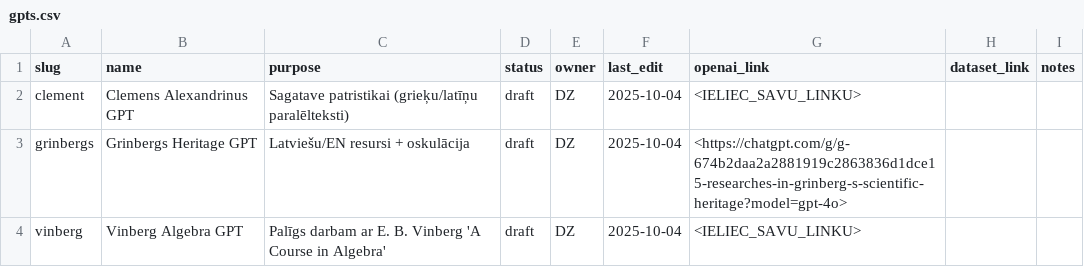
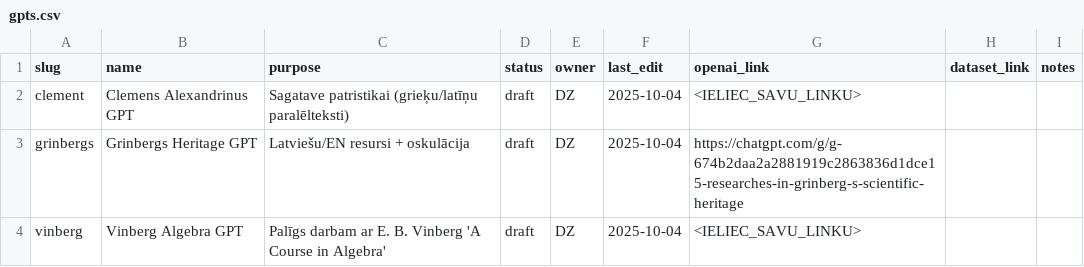
Before and after one commit to italozeps/custom-gpts, a CSV file: docs/gpts.csv, drawn as a sheet.

Commit message:
Update gpts.csv

```diff
--- a/docs/gpts.csv
+++ b/docs/gpts.csv
@@ -2,3 +2,3 @@ slug,name,purpose,status,owner,last_edit,openai_link,dataset_link,notes
 clement,Clemens Alexandrinus GPT,Sagatave patristikai (grieķu/latīņu paralēlteksti),draft,DZ,2025-10-04,<IELIEC_SAVU_LINKU>,,
-grinbergs,Grinbergs Heritage GPT,Latviešu/EN resursi + oskulācija,draft,DZ,2025-10-04,<https://chatgpt.com/g/g-674b2daa2a2881919c2863836d1dce15-researches-in-grinberg-s-scientific-heritage?model=gpt-4o>,,
+grinbergs,Grinbergs Heritage GPT,Latviešu/EN resursi + oskulācija,draft,DZ,2025-10-04,https://chatgpt.com/g/g-674b2daa2a2881919c2863836d1dce15-researches-in-grinberg-s-scientific-heritage,,
 vinberg,Vinberg Algebra GPT,Palīgs darbam ar E. B. Vinberg 'A Course in Algebra',draft,DZ,2025-10-04,<IELIEC_SAVU_LINKU>,,
```
